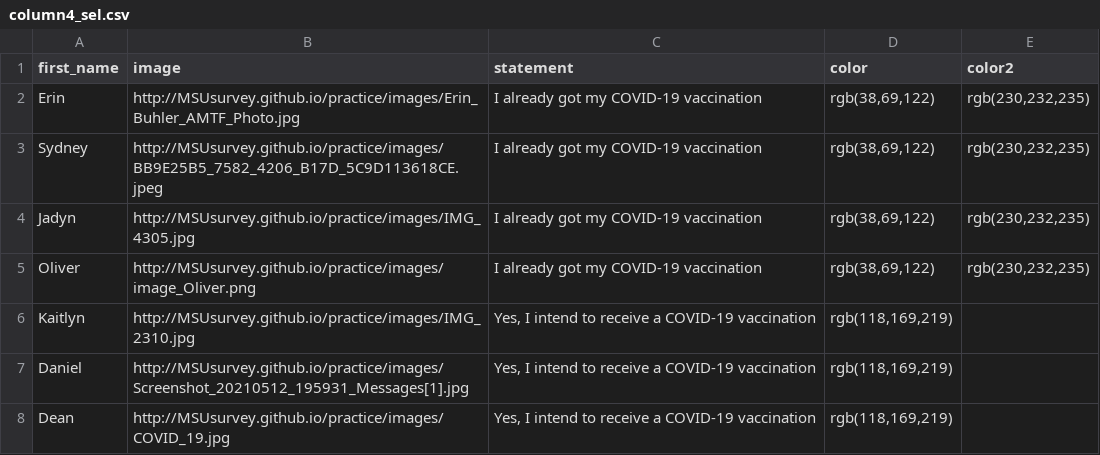
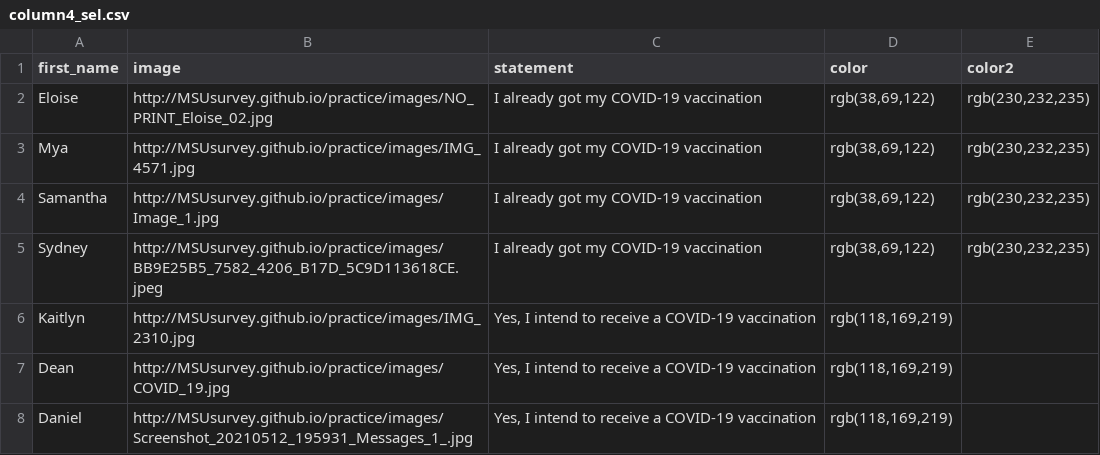
Before and after one commit to MSUsurvey/practice, a CSV file: _data/column4_sel.csv, drawn as a sheet.

Commit message:
Update column4_sel.csv

```diff
--- a/_data/column4_sel.csv
+++ b/_data/column4_sel.csv
@@ -1,8 +1,8 @@
 first_name,image,statement,color,color2
-"Erin","http://MSUsurvey.github.io/practice/images/Erin_Buhler_AMTF_Photo.jpg","I already got my COVID-19 vaccination","rgb(38,69,122)","rgb(230,232,235)"
+"Eloise","http://MSUsurvey.github.io/practice/images/NO_PRINT_Eloise_02.jpg","I already got my COVID-19 vaccination","rgb(38,69,122)","rgb(230,232,235)"
+"Mya","http://MSUsurvey.github.io/practice/images/IMG_4571.jpg","I already got my COVID-19 vaccination","rgb(38,69,122)","rgb(230,232,235)"
+"Samantha","http://MSUsurvey.github.io/practice/images/Image_1.jpg","I already got my COVID-19 vaccination","rgb(38,69,122)","rgb(230,232,235)"
 "Sydney","http://MSUsurvey.github.io/practice/images/BB9E25B5_7582_4206_B17D_5C9D113618CE.jpeg","I already got my COVID-19 vaccination","rgb(38,69,122)","rgb(230,232,235)"
-"Jadyn","http://MSUsurvey.github.io/practice/images/IMG_4305.jpg","I already got my COVID-19 vaccination","rgb(38,69,122)","rgb(230,232,235)"
-"Oliver","http://MSUsurvey.github.io/practice/images/image_Oliver.png","I already got my COVID-19 vaccination","rgb(38,69,122)","rgb(230,232,235)"
 "Kaitlyn ","http://MSUsurvey.github.io/practice/images/IMG_2310.jpg","Yes, I intend to receive a COVID-19 vaccination","rgb(118,169,219)",""
-"Daniel","http://MSUsurvey.github.io/practice/images/Screenshot_20210512_195931_Messages[1].jpg","Yes, I intend to receive a COVID-19 vaccination","rgb(118,169,219)",""
 "Dean","http://MSUsurvey.github.io/practice/images/COVID_19.jpg","Yes, I intend to receive a COVID-19 vaccination","rgb(118,169,219)",""
+"Daniel","http://MSUsurvey.github.io/practice/images/Screenshot_20210512_195931_Messages_1_.jpg","Yes, I intend to receive a COVID-19 vaccination","rgb(118,169,219)",""
```
